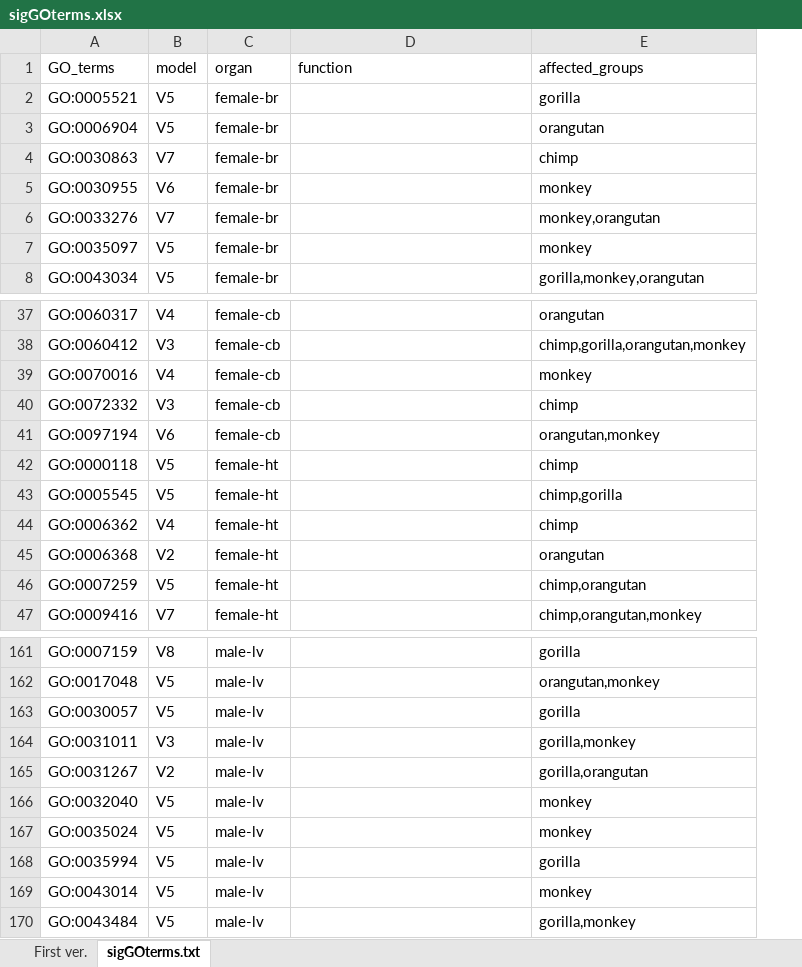
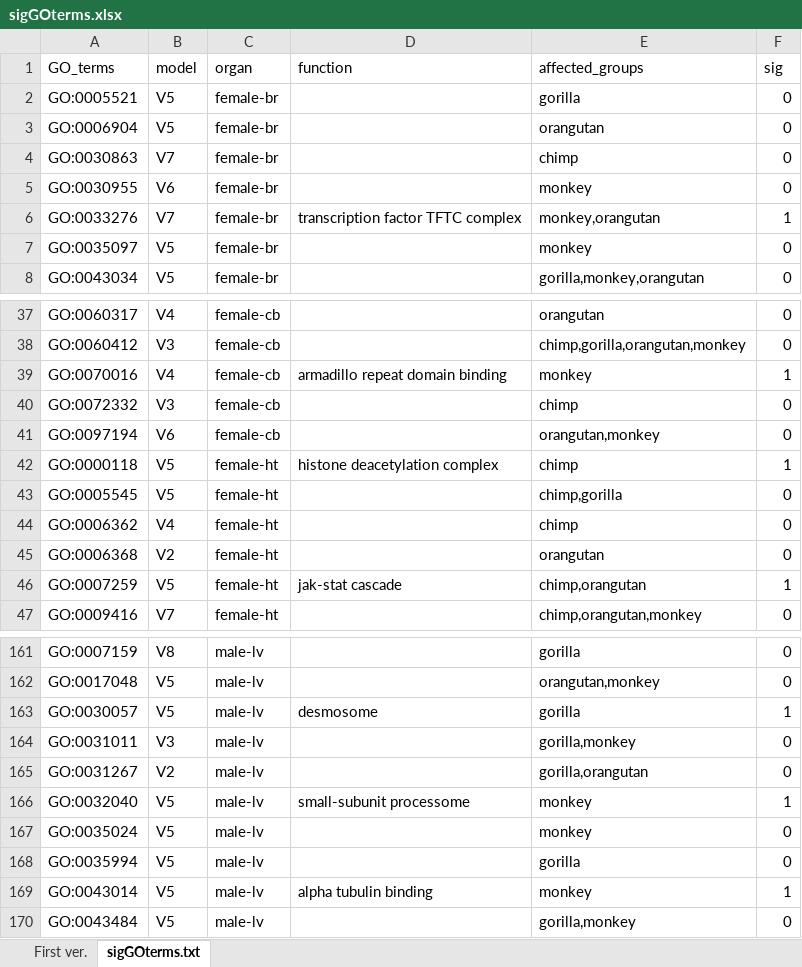
Before and after one commit to jjhong922/pigshift-primate, an Excel workbook: sigGOterms.xlsx, sheet sigGOterms.txt, drawn as a sheet; only a part is shown, gaps mark what is left out; values as stored, in another font and other column widths than the file's, no borders; the diff covers the shown part only; the diff names each change by its address in the sheet, - before the commit and + after, or states it on an @@ line.

```diff
--- a/sigGOterms.xlsx (sheet sigGOterms.txt)
+++ b/sigGOterms.xlsx (sheet sigGOterms.txt)
+column F (sig), rows 2-8: 0 | 0 | 0 | 0 | 1 | 0 | 0; rows 37-47: 0 | 0 | 1 | 0 | 0 | 1 | 0 | 0 | 0 | 1 | 0; rows 161-170: 0 | 0 | 1 | 0 | 0 | 1 | 0 | 0 | 1 | 0
-D6 (function): (empty)
+D6 (function): transcription factor TFTC complex
-D39 (function): (empty)
+D39 (function): armadillo repeat domain binding
-D42 (function): (empty)
+D42 (function): histone deacetylation complex
-D46 (function): (empty)
+D46 (function): jak-stat cascade
-D163 (function): (empty)
+D163 (function): desmosome
-D166 (function): (empty)
+D166 (function): small-subunit processome
-D169 (function): (empty)
+D169 (function): alpha tubulin binding
```
Also changed, not shown: 6 edited cells elsewhere in this sheet, 35 other files.
